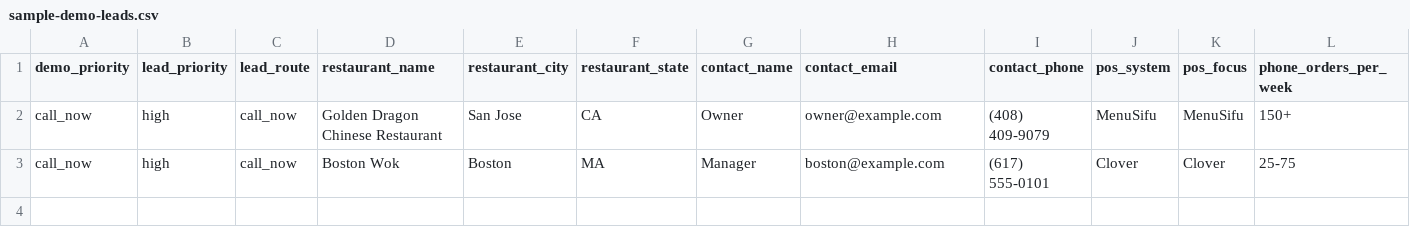
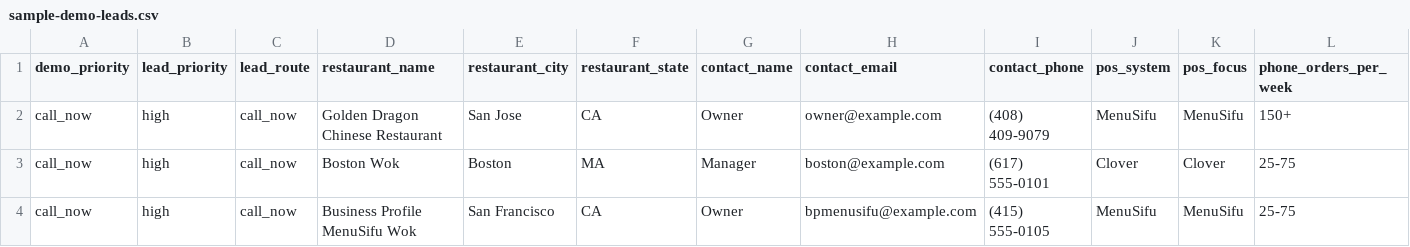
Before and after one commit to kevinliujunyang/serviio-website, a CSV file: docs/sample-demo-leads.csv, drawn as a sheet; only a part is shown; rows hold the shown columns only; the diff names each change by its address in the sheet, - before the commit and + after, or states it on an @@ line.

```diff
--- a/docs/sample-demo-leads.csv
+++ b/docs/sample-demo-leads.csv
+row 4: call_now | high | call_now | Business Profile MenuSifu Wok | San Francisco | CA | Owner | bpmenusifu@example.com | (415) 555-0105 | MenuSifu | MenuSifu | 25-75
```
Also changed, not shown: docs/sample-customer-proof-followups.csv, docs/sample-formspree-leads.csv, 2 other files.
